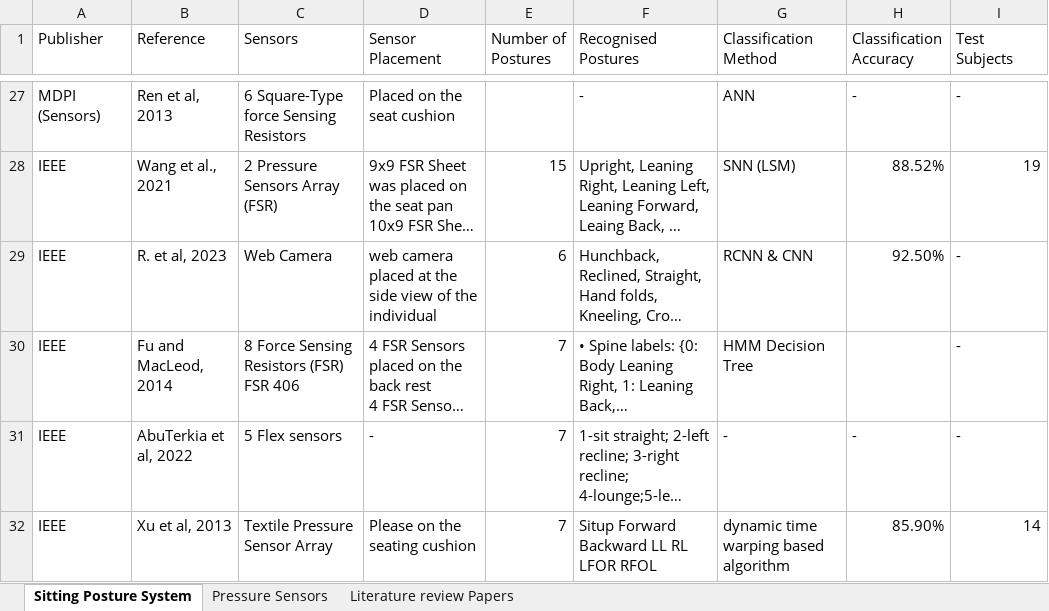
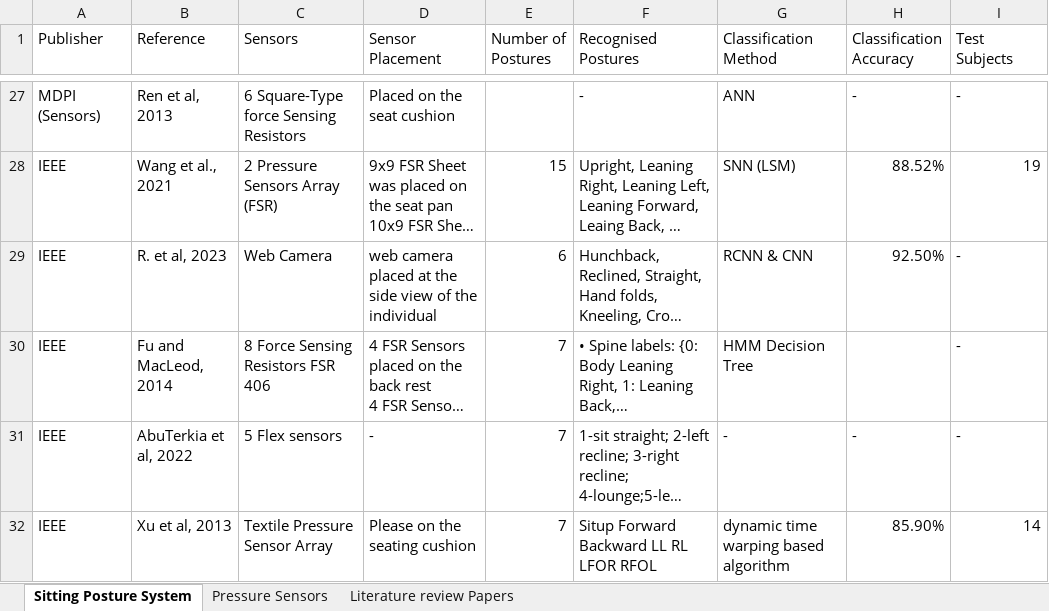
Before and after one commit to Olatokumbo/Research, an Excel workbook: Literature Review.xlsx, sheet Sitting Posture System, drawn as a sheet; only a part is shown, gaps mark what is left out; long unchanged cells end in …; values as stored, in another font and other column widths than the file's, no cell formats; charts and pictures not drawn; ↵ is a line break in a cell; the diff names each change by its address in the sheet, - before the commit and + after, or states it on an @@ line.

```diff
--- a/Literature Review.xlsx (sheet Sitting Posture System)
+++ b/Literature Review.xlsx (sheet Sitting Posture System)
-C30 (Sensors): 8 Force Sensing Resistors (FSR) ↵ FSR 406
+C30 (Sensors): 8 Force Sensing Resistors FSR 406
```
Also changed, not shown: cell formats, charts or pictures, 1 other file.
